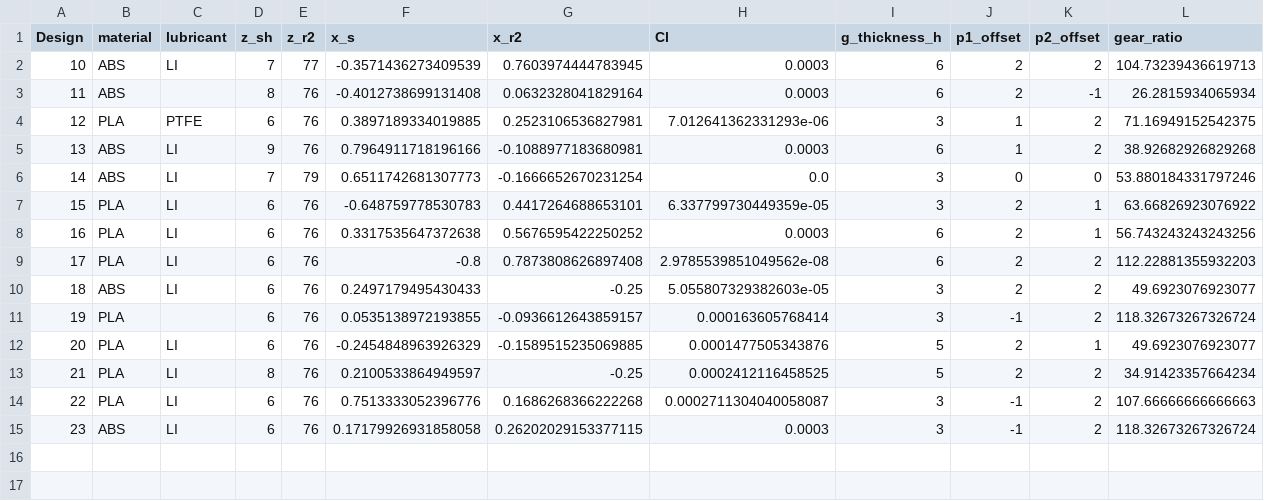
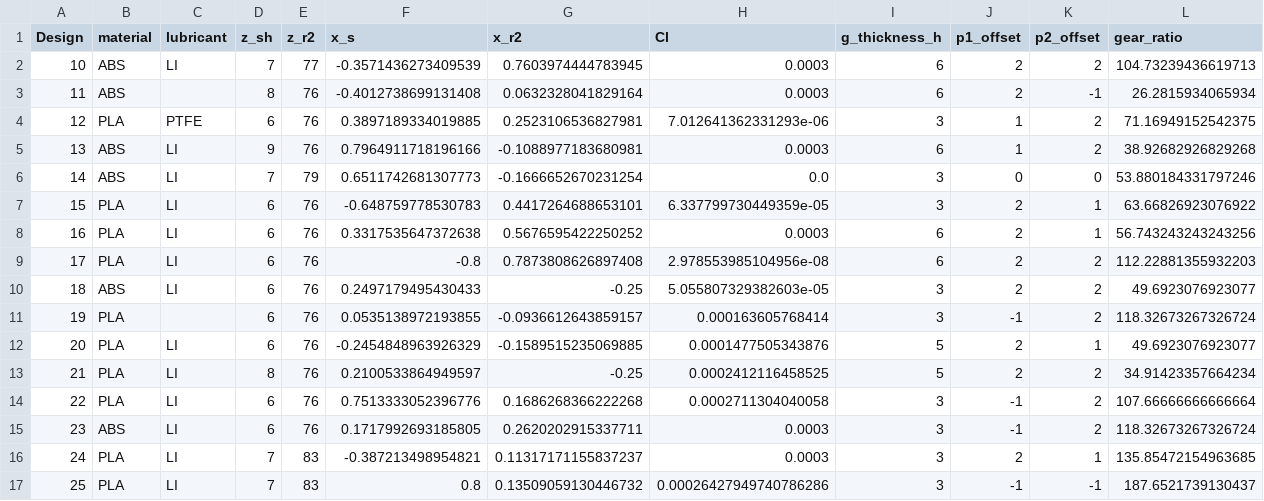
Before and after one commit to c-y-i/Mod_DOE, a CSV file: BO_designs/BO_d_params.csv, drawn as a sheet.

Commit message:
BayzOp 22 and 23, design 24 and 25

```diff
--- a/BO_designs/BO_d_params.csv
+++ b/BO_designs/BO_d_params.csv
@@ -8,3 +8,3 @@ Design,material,lubricant,z_sh,z_r2,x_s,x_r2,Cl,g_thickness_h,p1_offset,p2_offse
 16,PLA,LI,6,76,0.3317535647372638,0.5676595422250252,0.0003,6,2,1,56.743243243243256
-17,PLA,LI,6,76,-0.8,0.7873808626897408,2.9785539851049562e-08,6,2,2,112.22881355932203
+17,PLA,LI,6,76,-0.8,0.7873808626897408,2.978553985104956e-08,6,2,2,112.22881355932203
 18,ABS,LI,6,76,0.2497179495430433,-0.25,5.055807329382603e-05,3,2,2,49.6923076923077
@@ -13,3 +13,5 @@ Design,material,lubricant,z_sh,z_r2,x_s,x_r2,Cl,g_thickness_h,p1_offset,p2_offse
 21,PLA,LI,8,76,0.2100533864949597,-0.25,0.0002412116458525,5,2,2,34.91423357664234
-22,PLA,LI,6,76,0.7513333052396776,0.1686268366222268,0.0002711304040058087,3,-1,2,107.66666666666663
-23,ABS,LI,6,76,0.17179926931858058,0.26202029153377115,0.0003,3,-1,2,118.32673267326724
+22,PLA,LI,6,76,0.7513333052396776,0.1686268366222268,0.0002711304040058,3,-1,2,107.66666666666664
+23,ABS,LI,6,76,0.1717992693185805,0.2620202915337711,0.0003,3,-1,2,118.32673267326724
+24,PLA,LI,7,83,-0.387213498954821,0.11317171155837237,0.0003,3,2,1,135.85472154963685
+25,PLA,LI,7,83,0.8,0.13509059130446732,0.00026427949740786286,3,-1,-1,187.6521739130437
```
Also changed, not shown: 2 other files.
